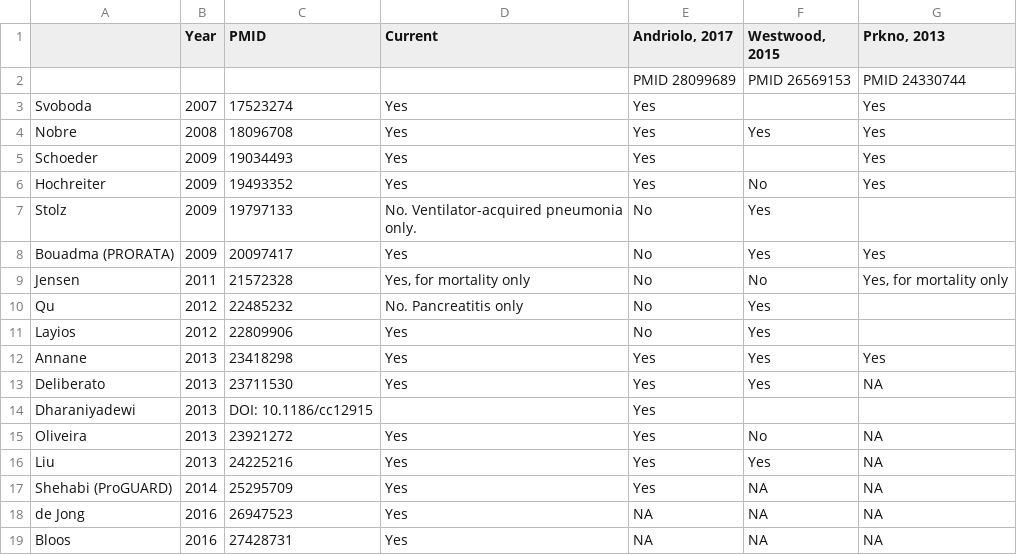
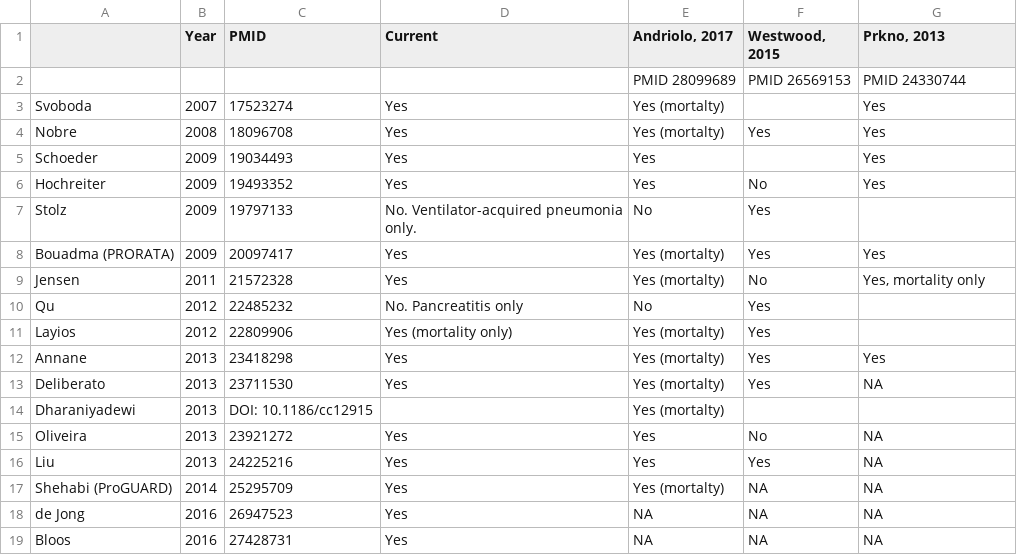
Before and after one commit to openMetaAnalysis/Procalcitonin-guided-therapy-for-patients-with-severe-sepsis-and-septic-shock, a CSV file: files/reconciliation-tables/Reconciliation of studies.csv, drawn as a sheet.

```diff
--- a/files/reconciliation-tables/Reconciliation of studies.csv
+++ b/files/reconciliation-tables/Reconciliation of studies.csv
@@ -2,4 +2,4 @@
 ,,,,PMID 28099689,PMID 26569153,PMID 24330744
-Svoboda,2007,17523274,Yes,Yes,,Yes
-Nobre,2008,18096708,Yes,Yes,Yes,Yes
+Svoboda,2007,17523274,Yes,Yes (mortalty),,Yes
+Nobre,2008,18096708,Yes,Yes (mortalty),Yes,Yes
 Schoeder,2009,19034493,Yes,Yes,,Yes
@@ -7,12 +7,12 @@ Hochreiter,2009,19493352,Yes,Yes,No,Yes
 Stolz,2009,19797133,No. Ventilator-acquired pneumonia only.,No,Yes,
-Bouadma (PRORATA),2009,20097417,Yes,No,Yes,Yes
-Jensen,2011,21572328,"Yes, for mortality only",No,No,"Yes, for mortality only"
+Bouadma (PRORATA),2009,20097417,Yes,Yes (mortalty),Yes,Yes
+Jensen,2011,21572328,Yes,Yes (mortalty),No,"Yes, mortality only"
 Qu,2012,22485232,No. Pancreatitis only,No,Yes,
-Layios,2012,22809906,Yes,No,Yes,
-Annane,2013,23418298,Yes,Yes,Yes,Yes
-Deliberato,2013,23711530,Yes,Yes,Yes,NA
-Dharaniyadewi,2013,DOI: 10.1186/cc12915,,Yes,,
+Layios,2012,22809906,Yes (mortality only),Yes (mortalty),Yes,
+Annane,2013,23418298,Yes,Yes (mortalty),Yes,Yes
+Deliberato,2013,23711530,Yes,Yes (mortalty),Yes,NA
+Dharaniyadewi,2013,DOI: 10.1186/cc12915,,Yes (mortalty),,
 Oliveira,2013,23921272,Yes,Yes,No,NA
 Liu,2013,24225216,Yes,Yes,Yes,NA
-Shehabi (ProGUARD),2014,25295709,Yes,Yes,NA,NA
+Shehabi (ProGUARD),2014,25295709,Yes,Yes (mortalty),NA,NA
 de Jong,2016,26947523,Yes,NA,NA,NA
```
Also changed, not shown: files/reconciliation-tables/Reconciliation of conclusions.csv.
